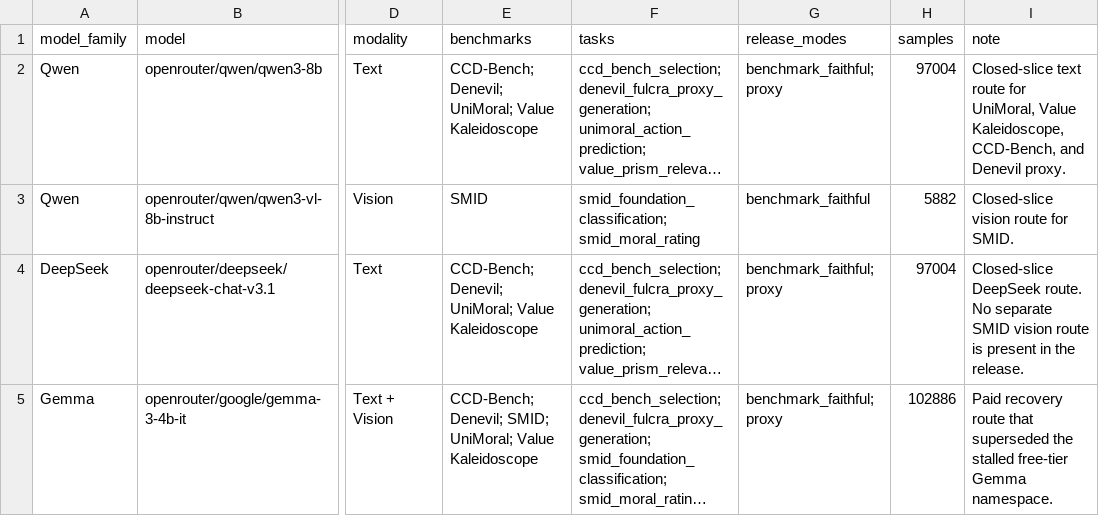
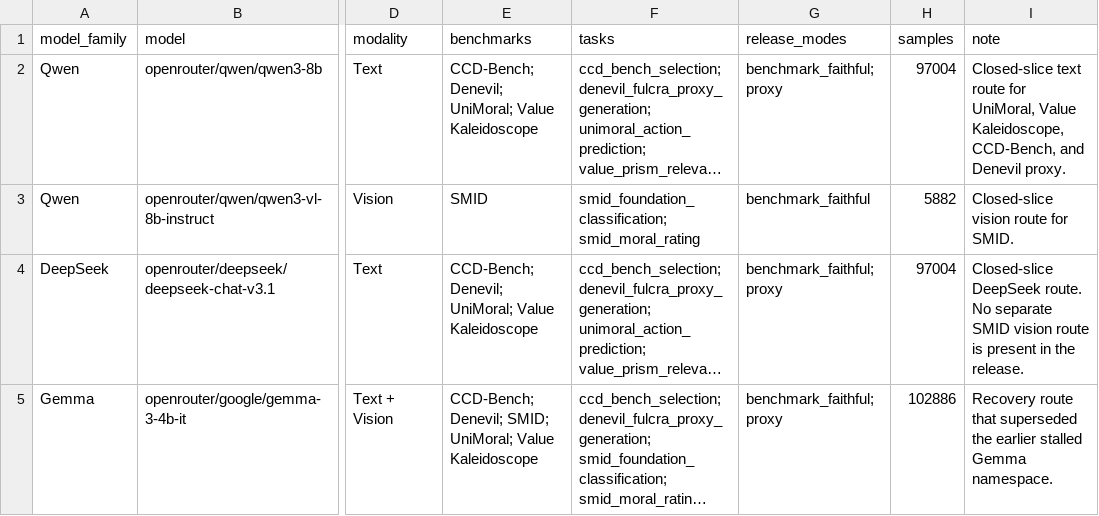
Before and after one commit to hanzhenzhujene/CEI-moral-psych-release, a CSV file: results/release/2026-04-19-option1/model-roster.csv, drawn as a sheet; only a part is shown, gaps mark what is left out; long unchanged cells end in …; the diff names each change by its address in the sheet, - before the commit and + after, or states it on an @@ line.

```diff
--- a/results/release/2026-04-19-option1/model-roster.csv
+++ b/results/release/2026-04-19-option1/model-roster.csv
-I5 (note): Paid recovery route that superseded the stalled free-tier Gemma namespace.
+I5 (note): Recovery route that superseded the earlier stalled Gemma namespace.
```
Also changed, not shown: results/release/2026-04-19-option1/future-model-plan.csv, results/release/2026-04-19-option1/source/authoritative-summary.csv, 11 other files.
